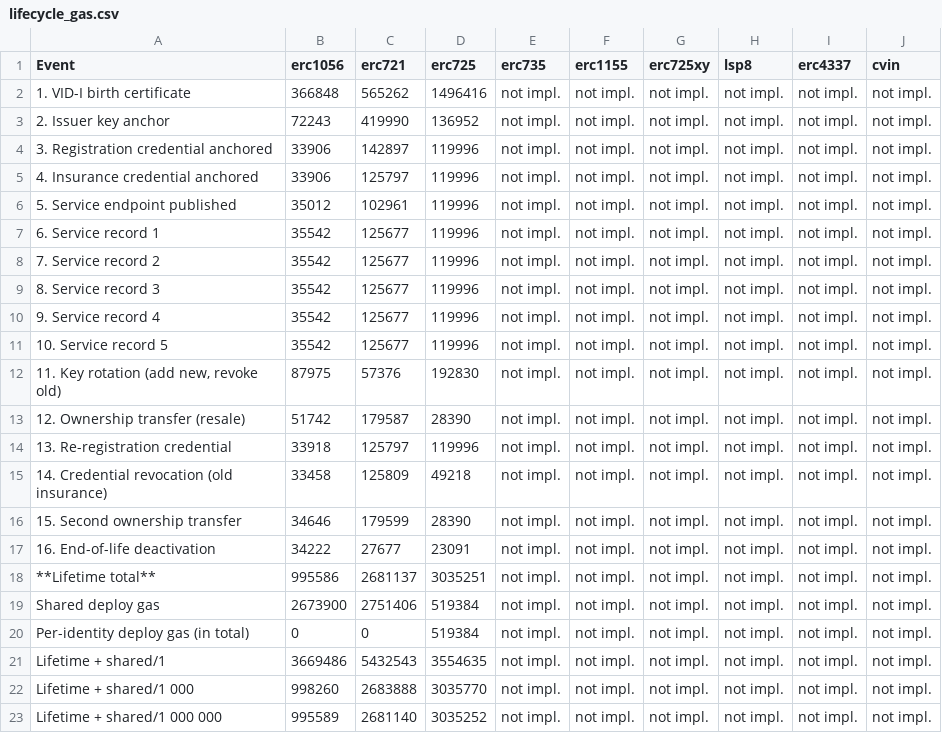
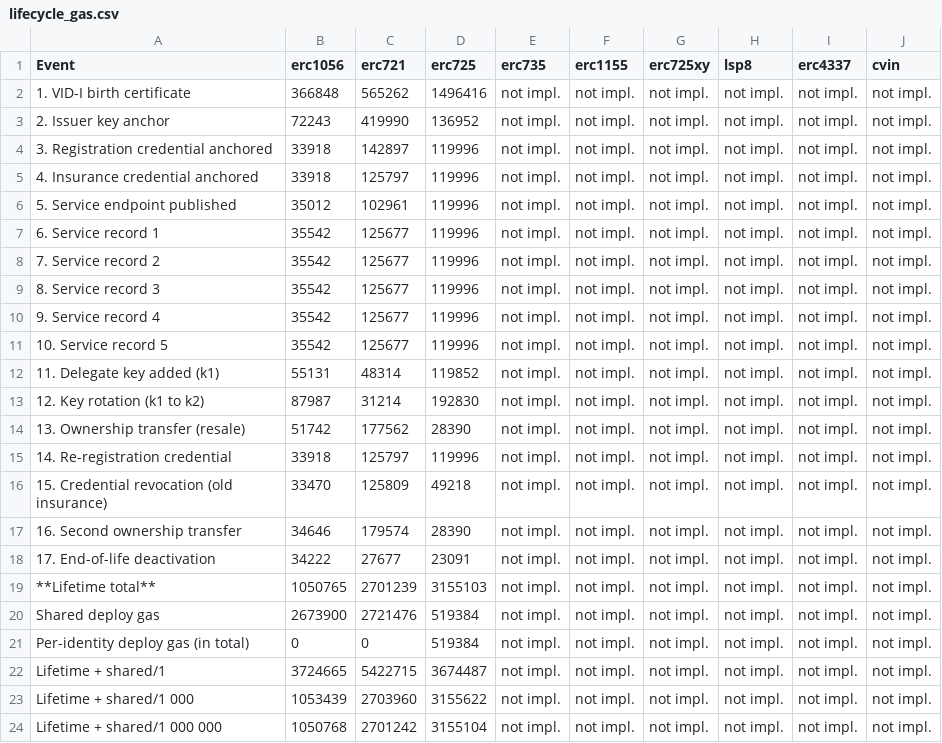
Before and after one commit to nikhilprakash24/CVIN-SC-Implementation-SSI-DID, a CSV file: 1_blockchain-identity/results/metrics/latest/tables/lifecycle_gas.csv, drawn as a sheet.

Commit message:
Record metrics run 2026-10-03T23-16-23Z_6620ac7 as results/metrics/latest (review 02, H-1, H-2, H-3, H-4, H-7, H-8, H-10)
Clean tree, commit 6620ac7, N=30, Hardhat executes osaka (compile target
cancun), block gas limit 60,000,000, dataset 1,100 VINs (seed 42).

Determinism: three consecutive runs of 6620ac7 (23-10-07Z, 23-13-05Z,
23-16-23Z) gave byte-identical crud_gas/txcount/storage/logbytes/calldata,
lifecycle_gas, lifecycle_totals, scale and batch tables, and identical
read RPC counts/bytes and throughput gas totals.

Moved cells vs run 2026-09-30T23-34-57Z_3b786c2:
- ERC-725 V5 revoke credential 214,099 -> 43,388 (H-1; same at N=5 and N=30)
- ERC-1056 V6 status check read bytes 92,656 -> 852 (H-1)
- ERC-721 U1 179,482 -> 179,470, U4 182,399 -> 182,374, batch k=10/100 +12/+96,
  ERC-1056 batch k=100 +120, scale h-axis ERC-1056 +12 (H-3, calldata)
- Lifecycle: 17 events (k1 add measured), ERC-721 rotation one approve (H-2):
  lifetime 1,050,765 / 2,701,239 / 3,155,103 gas; ratios 2.57x / 3.00x
  (were 2.69x / 3.05x); zero->nonzero SSTOREs 8 / 92 / 83 (H-8)
- Resolve R4 queries k2: ERC-725 2 RPC/264 B -> 1 RPC/196 B (answer true);
  ERC-1056 unchanged (answer true); ERC-721 answer false (transfers clear
  the approval) (H-7). R3 RPC counts/bytes unchanged (H-4)
- ERC-721 shared deploy 2,751,406 -> 2,721,476 (bytecode 11,863 -> 11,724 B):
  contract on the merged tree, not a harness change.

```diff
--- a/1_blockchain-identity/results/metrics/latest/tables/lifecycle_gas.csv
+++ b/1_blockchain-identity/results/metrics/latest/tables/lifecycle_gas.csv
@@ -3,4 +3,4 @@ Event,erc1056,erc721,erc725,erc735,erc1155,erc725xy,lsp8,erc4337,cvin
 2. Issuer key anchor,72243,419990,136952,not impl.,not impl.,not impl.,not impl.,not impl.,not impl.
-3. Registration credential anchored,33906,142897,119996,not impl.,not impl.,not impl.,not impl.,not impl.,not impl.
-4. Insurance credential anchored,33906,125797,119996,not impl.,not impl.,not impl.,not impl.,not impl.,not impl.
+3. Registration credential anchored,33918,142897,119996,not impl.,not impl.,not impl.,not impl.,not impl.,not impl.
+4. Insurance credential anchored,33918,125797,119996,not impl.,not impl.,not impl.,not impl.,not impl.,not impl.
 5. Service endpoint published,35012,102961,119996,not impl.,not impl.,not impl.,not impl.,not impl.,not impl.
@@ -11,13 +11,14 @@ Event,erc1056,erc721,erc725,erc735,erc1155,erc725xy,lsp8,erc4337,cvin
 10. Service record 5,35542,125677,119996,not impl.,not impl.,not impl.,not impl.,not impl.,not impl.
-"11. Key rotation (add new, revoke old)",87975,57376,192830,not impl.,not impl.,not impl.,not impl.,not impl.,not impl.
-12. Ownership transfer (resale),51742,179587,28390,not impl.,not impl.,not impl.,not impl.,not impl.,not impl.
-13. Re-registration credential,33918,125797,119996,not impl.,not impl.,not impl.,not impl.,not impl.,not impl.
-14. Credential revocation (old insurance),33458,125809,49218,not impl.,not impl.,not impl.,not impl.,not impl.,not impl.
-15. Second ownership transfer,34646,179599,28390,not impl.,not impl.,not impl.,not impl.,not impl.,not impl.
-16. End-of-life deactivation,34222,27677,23091,not impl.,not impl.,not impl.,not impl.,not impl.,not impl.
-**Lifetime total**,995586,2681137,3035251,not impl.,not impl.,not impl.,not impl.,not impl.,not impl.
-Shared deploy gas,2673900,2751406,519384,not impl.,not impl.,not impl.,not impl.,not impl.,not impl.
+11. Delegate key added (k1),55131,48314,119852,not impl.,not impl.,not impl.,not impl.,not impl.,not impl.
+12. Key rotation (k1 to k2),87987,31214,192830,not impl.,not impl.,not impl.,not impl.,not impl.,not impl.
+13. Ownership transfer (resale),51742,177562,28390,not impl.,not impl.,not impl.,not impl.,not impl.,not impl.
+14. Re-registration credential,33918,125797,119996,not impl.,not impl.,not impl.,not impl.,not impl.,not impl.
+15. Credential revocation (old insurance),33470,125809,49218,not impl.,not impl.,not impl.,not impl.,not impl.,not impl.
+16. Second ownership transfer,34646,179574,28390,not impl.,not impl.,not impl.,not impl.,not impl.,not impl.
+17. End-of-life deactivation,34222,27677,23091,not impl.,not impl.,not impl.,not impl.,not impl.,not impl.
+**Lifetime total**,1050765,2701239,3155103,not impl.,not impl.,not impl.,not impl.,not impl.,not impl.
+Shared deploy gas,2673900,2721476,519384,not impl.,not impl.,not impl.,not impl.,not impl.,not impl.
 Per-identity deploy gas (in total),0,0,519384,not impl.,not impl.,not impl.,not impl.,not impl.,not impl.
-Lifetime + shared/1,3669486,5432543,3554635,not impl.,not impl.,not impl.,not impl.,not impl.,not impl.
-Lifetime + shared/1 000,998260,2683888,3035770,not impl.,not impl.,not impl.,not impl.,not impl.,not impl.
-Lifetime + shared/1 000 000,995589,2681140,3035252,not impl.,not impl.,not impl.,not impl.,not impl.,not impl.
+Lifetime + shared/1,3724665,5422715,3674487,not impl.,not impl.,not impl.,not impl.,not impl.,not impl.
+Lifetime + shared/1 000,1053439,2703960,3155622,not impl.,not impl.,not impl.,not impl.,not impl.,not impl.
+Lifetime + shared/1 000 000,1050768,2701242,3155104,not impl.,not impl.,not impl.,not impl.,not impl.,not impl.
```
Also changed, not shown: 1_blockchain-identity/results/metrics/latest/tables/crud_latency_samples.csv, 1_blockchain-identity/results/metrics/latest/tables/crud_latency_tx.csv, 46 other files.
